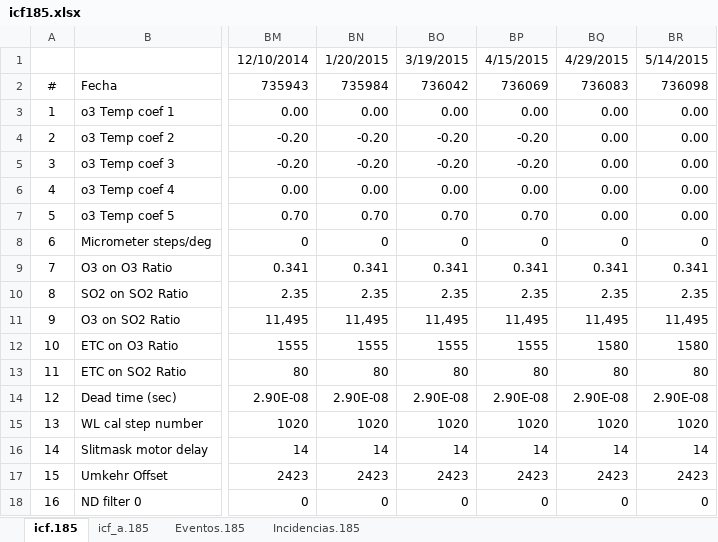
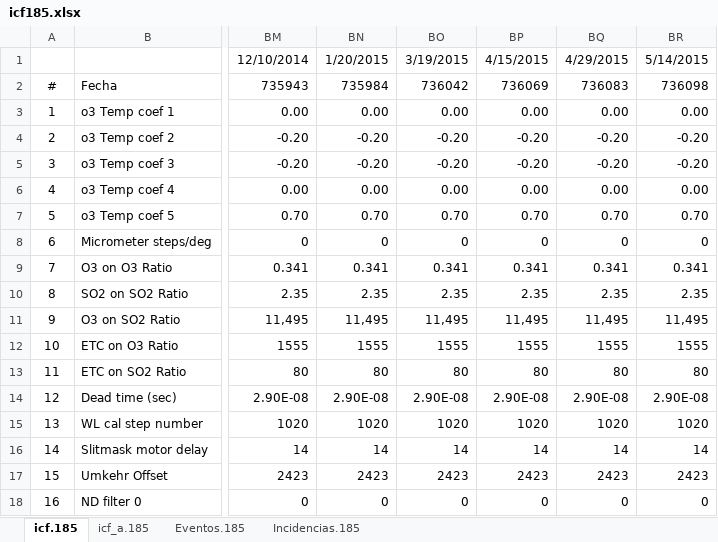
Before and after one commit to Eubrew-net/configs, an Excel workbook: icf185.xlsx, sheet icf.185, drawn as a sheet; only a part is shown, gaps mark what is left out; values as stored, in another font and other column widths than the file's, no borders; the diff names each change by its address in the sheet, - before the commit and + after, or states it on an @@ line.

```diff
--- a/icf185.xlsx (sheet icf.185)
+++ b/icf185.xlsx (sheet icf.185)
-BQ4:BQ5: 0.00
+BQ4:BQ5: -0.20
-BR4:BR5: 0.00
+BR4:BR5: -0.20
-BQ7: 0.00
+BQ7: 0.70
-BR7: 0.00
+BR7: 0.70
-BQ12: 1580
+BQ12: 1555
-BR12: 1580
+BR12: 1555
```
Also changed, not shown: sheet Eventos.185, sheet icf_a.185.
